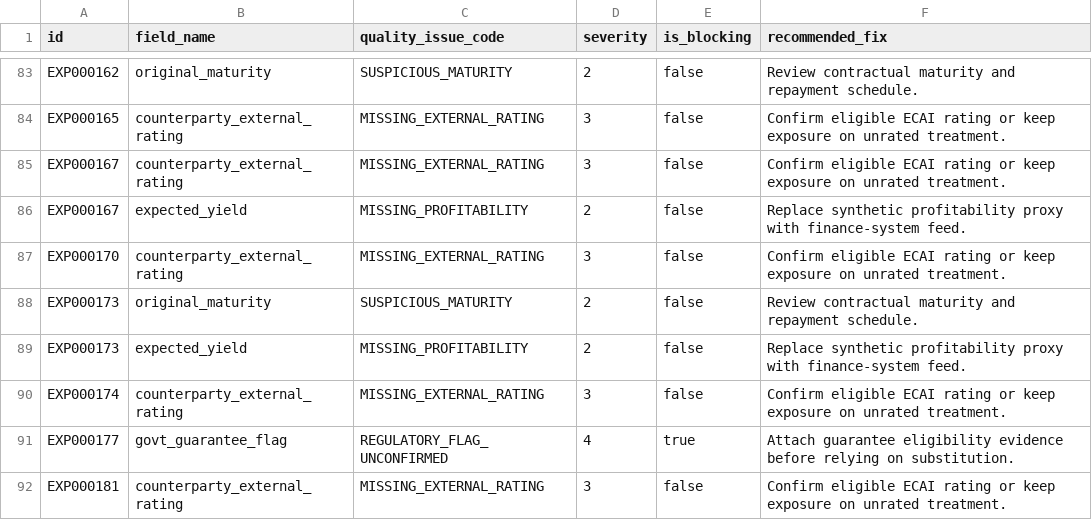
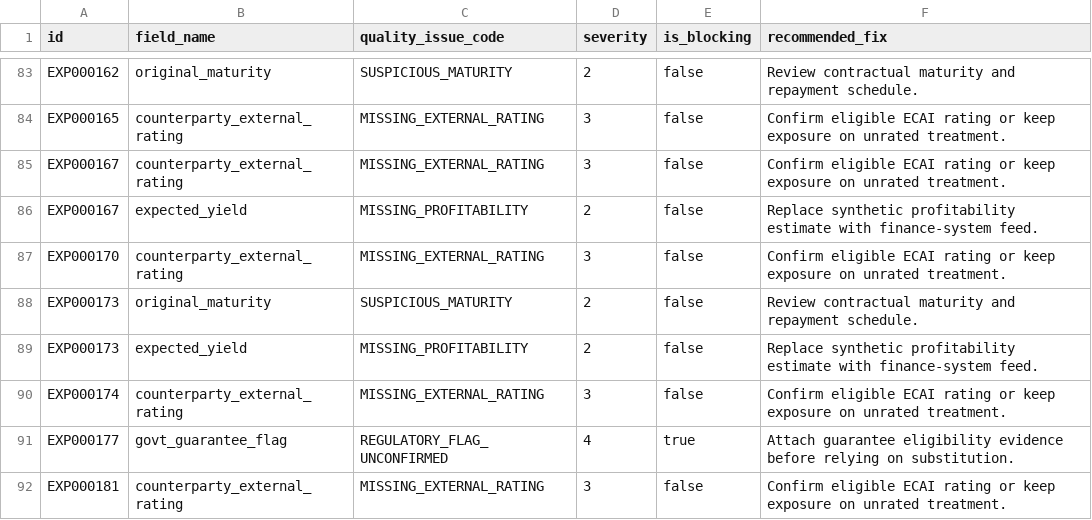
Before and after one commit to satanisz/rwa-steering, a CSV file: src/rwa_steering/generated_inputs/data_quality_flags.csv, drawn as a sheet; only a part is shown, gaps mark what is left out; the diff covers the shown part only.

```diff
--- a/src/rwa_steering/generated_inputs/data_quality_flags.csv
+++ b/src/rwa_steering/generated_inputs/data_quality_flags.csv
@@ -85,6 +85,6 @@ EXP000165,counterparty_external_rating,MISSING_EXTERNAL_RATING,3,false,Confirm e
 EXP000167,counterparty_external_rating,MISSING_EXTERNAL_RATING,3,false,Confirm eligible ECAI rating or keep exposure on unrated treatment.
-EXP000167,expected_yield,MISSING_PROFITABILITY,2,false,Replace synthetic profitability proxy with finance-system feed.
+EXP000167,expected_yield,MISSING_PROFITABILITY,2,false,Replace synthetic profitability estimate with finance-system feed.
 EXP000170,counterparty_external_rating,MISSING_EXTERNAL_RATING,3,false,Confirm eligible ECAI rating or keep exposure on unrated treatment.
 EXP000173,original_maturity,SUSPICIOUS_MATURITY,2,false,Review contractual maturity and repayment schedule.
-EXP000173,expected_yield,MISSING_PROFITABILITY,2,false,Replace synthetic profitability proxy with finance-system feed.
+EXP000173,expected_yield,MISSING_PROFITABILITY,2,false,Replace synthetic profitability estimate with finance-system feed.
 EXP000174,counterparty_external_rating,MISSING_EXTERNAL_RATING,3,false,Confirm eligible ECAI rating or keep exposure on unrated treatment.
```
Also changed, not shown: 20 edited cells elsewhere in this file, src/rwa_steering/generated_inputs/macro_regime_indicators.csv, 18 other files.
